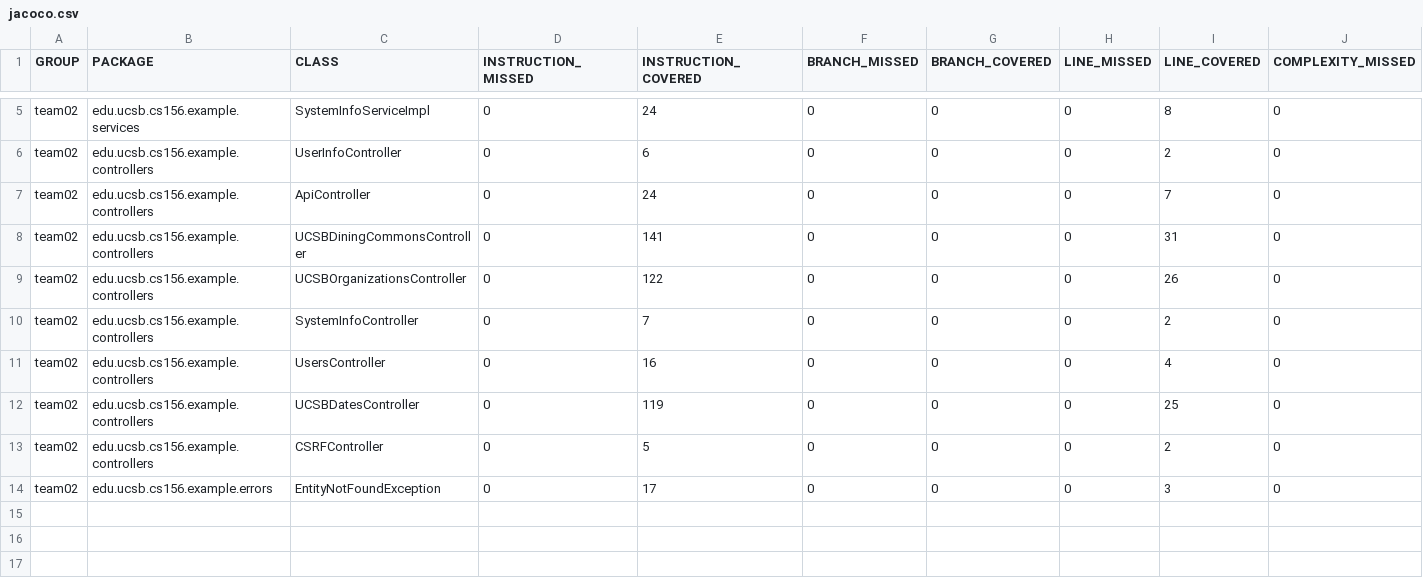
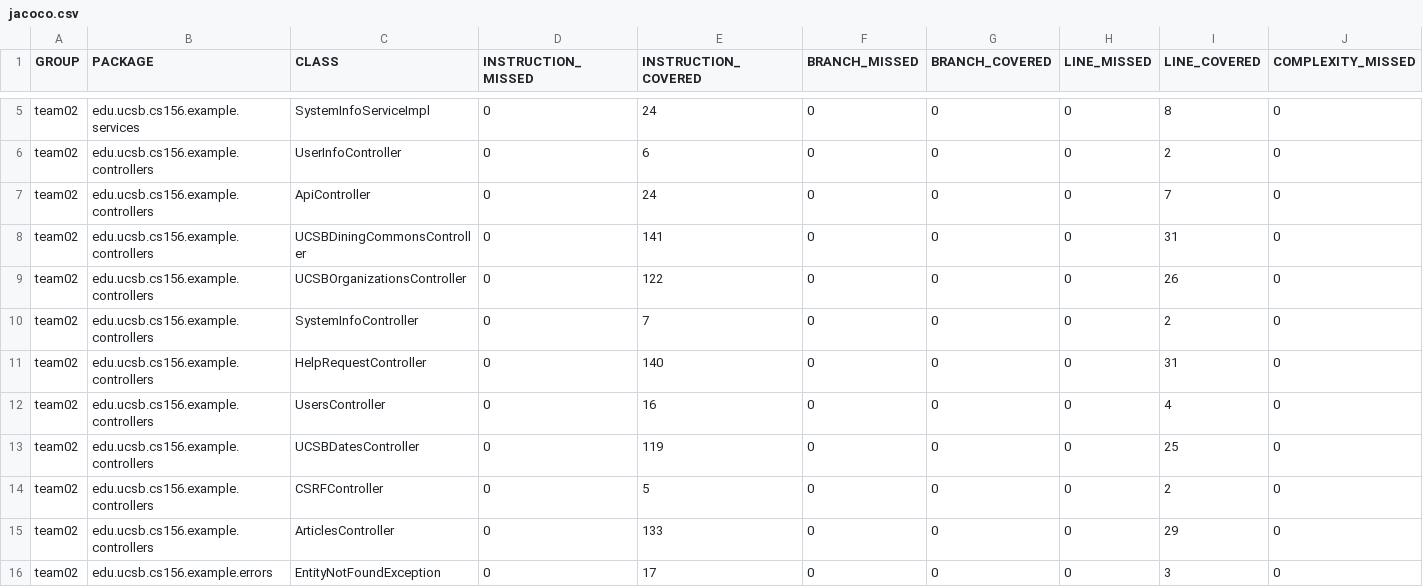
Before and after one commit to ucsb-cs156-s24/team02-s24-5pm-3, a CSV file: jacoco/jacoco.csv, drawn as a sheet; only a part is shown, gaps mark what is left out; rows hold the shown columns only; the diff names each change by its address in the sheet, - before the commit and + after, or states it on an @@ line.

Commit message:
Deploying to gh-pages from @ ucsb-cs156-s24/team02-s24-5pm-3@171eee055380be134223089d7693f9133135afe1 🚀

```diff
--- a/jacoco/jacoco.csv
+++ b/jacoco/jacoco.csv
+row 11: team02 | edu.ucsb.cs156.example.controllers | HelpRequestController | 0 | 140 | 0 | 0 | 0 | 31 | 0
+row 15: team02 | edu.ucsb.cs156.example.controllers | ArticlesController | 0 | 133 | 0 | 0 | 0 | 29 | 0
```
Also changed, not shown: 9 other files.
